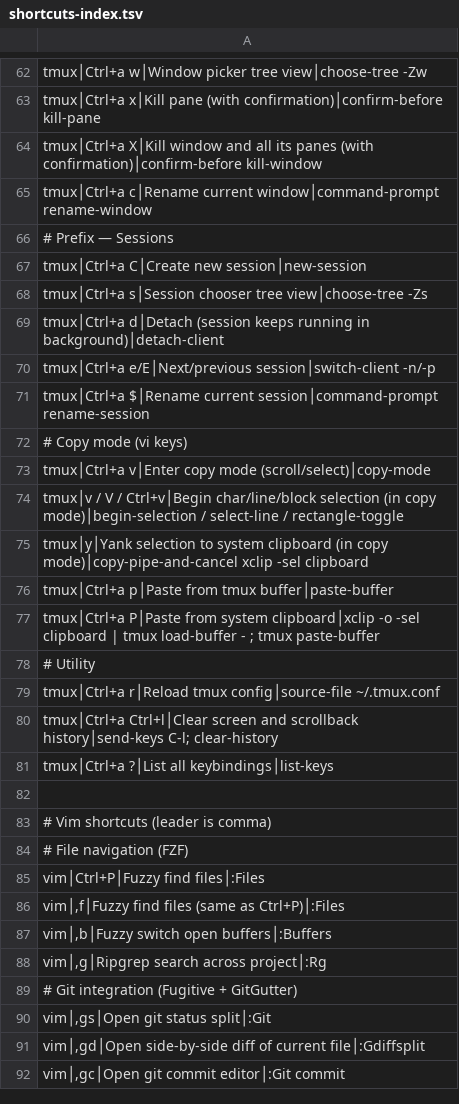
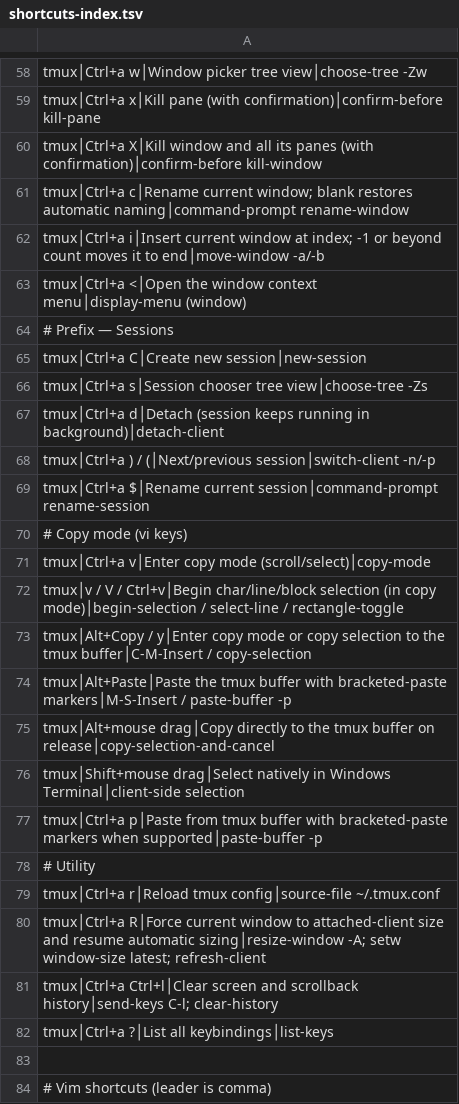
Before and after one commit to tafk7/dotfiles, a TSV file: shell/shortcuts-index.tsv, drawn as a sheet; only a part is shown, gaps mark what is left out; the shorter side is filled out with more unchanged rows; the diff covers the shown part only.

Commit message:
feat(tmux): align controls with custom keyboard

```diff
--- a/shell/shortcuts-index.tsv
+++ b/shell/shortcuts-index.tsv
@@ -64,3 +60,5 @@ tmux│Ctrl+a x│Kill pane (with confirmation)│confirm-before kill-pane
 tmux│Ctrl+a X│Kill window and all its panes (with confirmation)│confirm-before kill-window
-tmux│Ctrl+a c│Rename current window│command-prompt rename-window
+tmux│Ctrl+a c│Rename current window; blank restores automatic naming│command-prompt rename-window
+tmux│Ctrl+a i│Insert current window at index; -1 or beyond count moves it to end│move-window -a/-b
+tmux│Ctrl+a <│Open the window context menu│display-menu (window)
 # Prefix — Sessions
@@ -69,3 +67,3 @@ tmux│Ctrl+a s│Session chooser tree view│choose-tree -Zs
 tmux│Ctrl+a d│Detach (session keeps running in background)│detach-client
-tmux│Ctrl+a e/E│Next/previous session│switch-client -n/-p
+tmux│Ctrl+a ) / (│Next/previous session│switch-client -n/-p
 tmux│Ctrl+a $│Rename current session│command-prompt rename-session
@@ -74,7 +72,10 @@ tmux│Ctrl+a v│Enter copy mode (scroll/select)│copy-mode
 tmux│v / V / Ctrl+v│Begin char/line/block selection (in copy mode)│begin-selection / select-line / rectangle-toggle
-tmux│y│Yank selection to system clipboard (in copy mode)│copy-pipe-and-cancel xclip -sel clipboard
-tmux│Ctrl+a p│Paste from tmux buffer│paste-buffer
-tmux│Ctrl+a P│Paste from system clipboard│xclip -o -sel clipboard | tmux load-buffer - ; tmux paste-buffer
+tmux│Alt+Copy / y│Enter copy mode or copy selection to the tmux buffer│C-M-Insert / copy-selection
+tmux│Alt+Paste│Paste the tmux buffer with bracketed-paste markers│M-S-Insert / paste-buffer -p
+tmux│Alt+mouse drag│Copy directly to the tmux buffer on release│copy-selection-and-cancel
+tmux│Shift+mouse drag│Select natively in Windows Terminal│client-side selection
+tmux│Ctrl+a p│Paste from tmux buffer with bracketed-paste markers when supported│paste-buffer -p
 # Utility
 tmux│Ctrl+a r│Reload tmux config│source-file ~/.tmux.conf
+tmux│Ctrl+a R│Force current window to attached-client size and resume automatic sizing│resize-window -A; setw window-size latest; refresh-client
 tmux│Ctrl+a Ctrl+l│Clear screen and scrollback history│send-keys C-l; clear-history
```
Also changed, not shown: 3 added rows, 7 removed rows and 2 edited cells elsewhere in this file, 3 other files.
